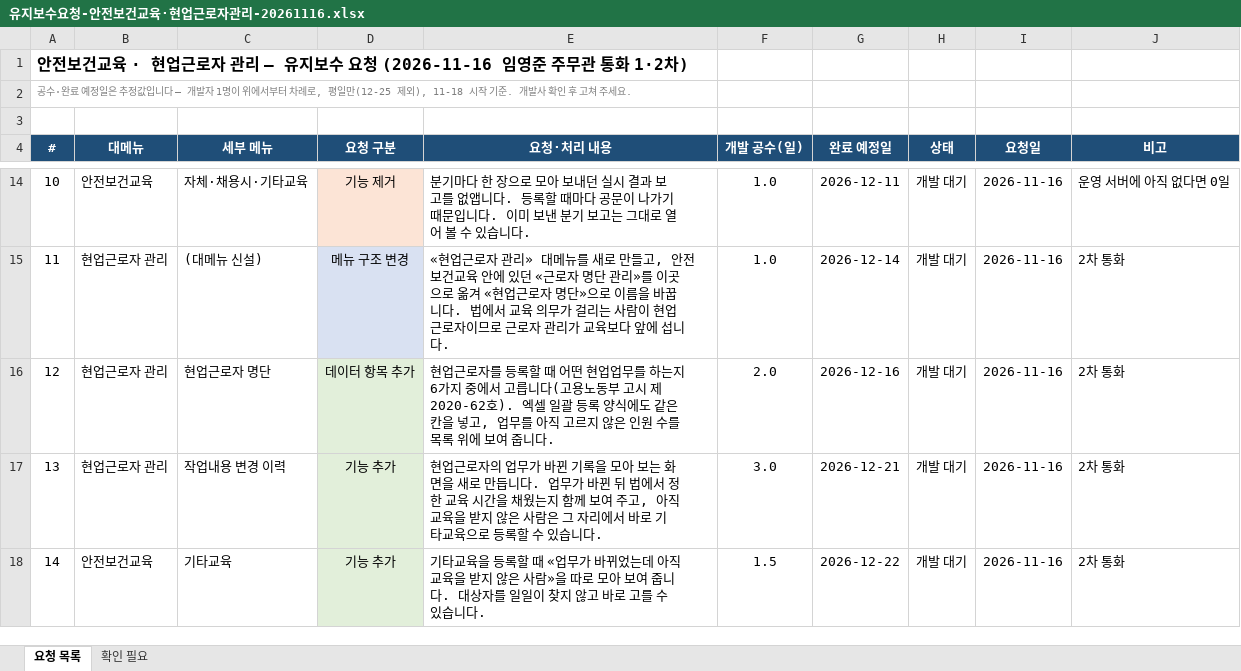
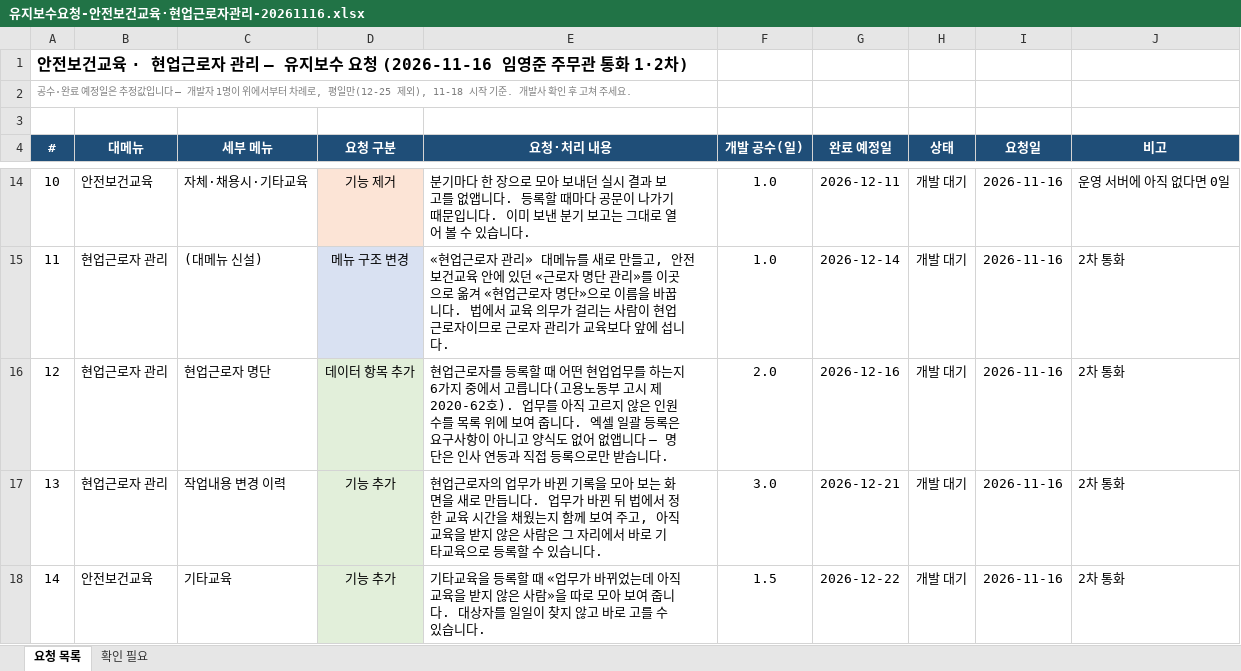
Before and after one commit to bbikiming/safenow-damyang-v2, an Excel workbook: docs/planning/유지보수요청-안전보건교육·현업근로자관리-20261116.xlsx, sheet 요청 목록, drawn as a sheet; only a part is shown, gaps mark what is left out; values as stored, in another font and other column widths than the file's, no borders; the diff names each change by its address in the sheet, - before the commit and + after, or states it on an @@ line.

```diff
--- a/docs/planning/유지보수요청-안전보건교육·현업근로자관리-20261116.xlsx (sheet 요청 목록)
+++ b/docs/planning/유지보수요청-안전보건교육·현업근로자관리-20261116.xlsx (sheet 요청 목록)
-E16 (요청·처리 내용): …제2020-62호). 엑셀 일괄 등록 양식에도 같은 칸을 넣고, 업무를 아직 고르지 않은 인원 수를 목록 위에 보여 줍니다.
+E16 (요청·처리 내용): …제2020-62호). 업무를 아직 고르지 않은 인원 수를 목록 위에 보여 줍니다. 엑셀 일괄 등록은 요구사항이 아니고 양식도 없어 없앱니다 — 명단은 인사 연동과 직접 등록으로만 받습니다.
```
Also changed, not shown: 10 other files.
